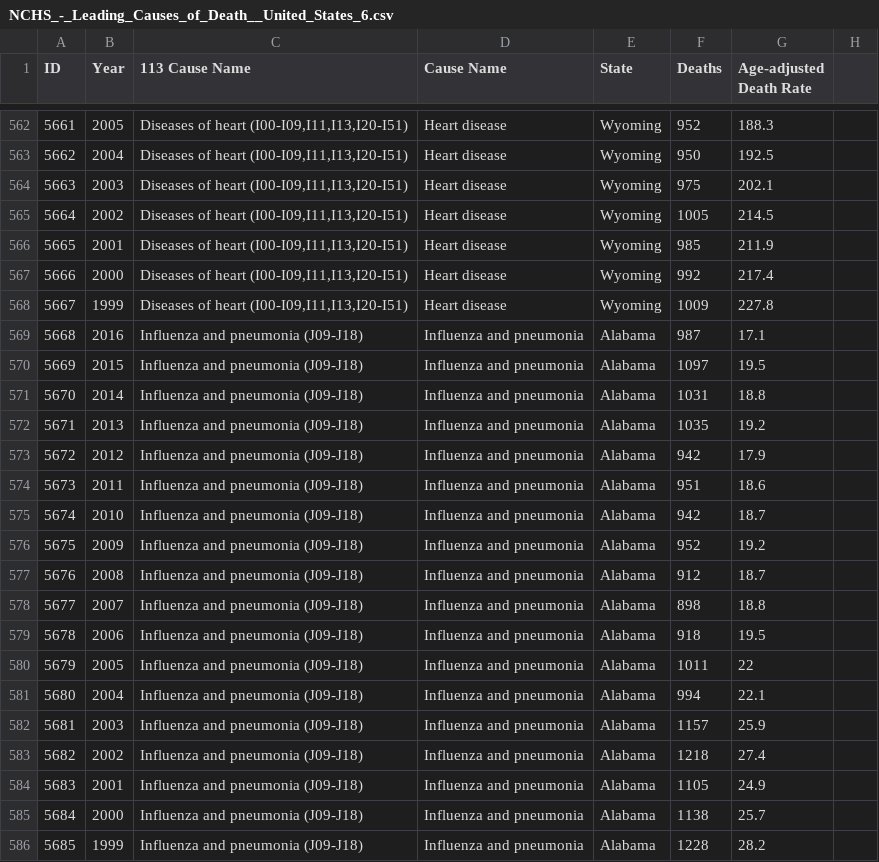
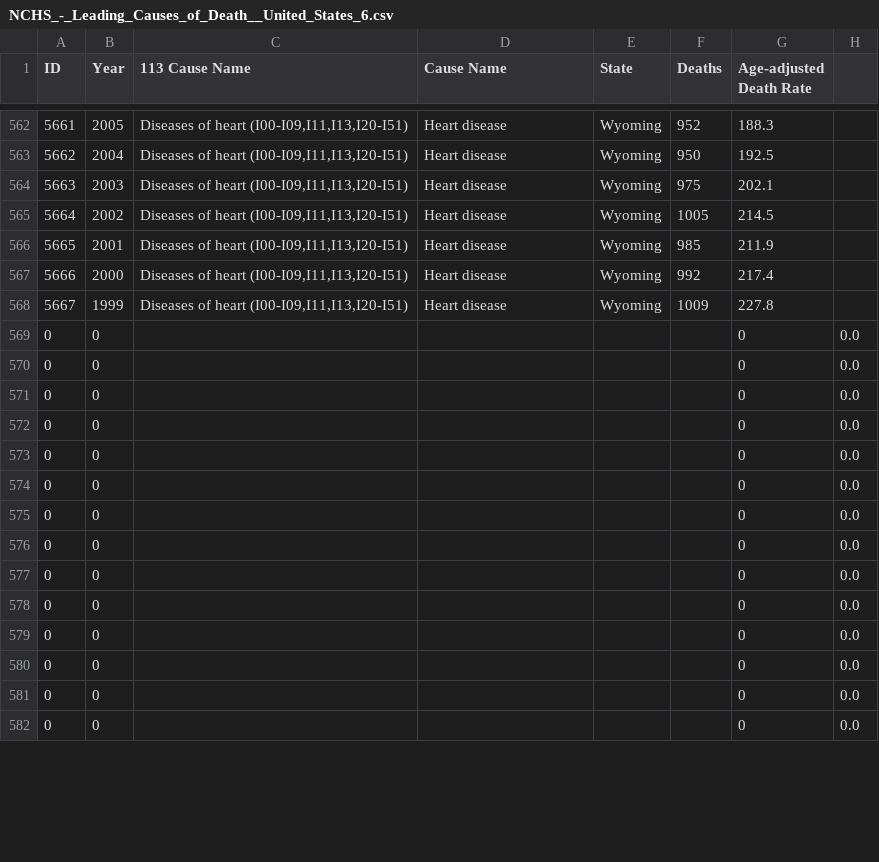
Before and after one commit to arfatkh/DBMS, a CSV file: datafiles/NCHS_-_Leading_Causes_of_Death__United_States_6.csv, drawn as a sheet; only a part is shown, gaps mark what is left out; the diff covers the shown part only.

```diff
--- a/datafiles/NCHS_-_Leading_Causes_of_Death__United_States_6.csv
+++ b/datafiles/NCHS_-_Leading_Causes_of_Death__United_States_6.csv
@@ -568,19 +568,15 @@ ID,Year,113 Cause Name,Cause Name,State,Deaths,Age-adjusted Death Rate
 5667,1999,"Diseases of heart (I00-I09,I11,I13,I20-I51)",Heart disease,Wyoming,1009,227.8
-5668,2016,Influenza and pneumonia (J09-J18),Influenza and pneumonia,Alabama,987,17.1
-5669,2015,Influenza and pneumonia (J09-J18),Influenza and pneumonia,Alabama,1097,19.5
-5670,2014,Influenza and pneumonia (J09-J18),Influenza and pneumonia,Alabama,1031,18.8
-5671,2013,Influenza and pneumonia (J09-J18),Influenza and pneumonia,Alabama,1035,19.2
-5672,2012,Influenza and pneumonia (J09-J18),Influenza and pneumonia,Alabama,942,17.9
-5673,2011,Influenza and pneumonia (J09-J18),Influenza and pneumonia,Alabama,951,18.6
-5674,2010,Influenza and pneumonia (J09-J18),Influenza and pneumonia,Alabama,942,18.7
-5675,2009,Influenza and pneumonia (J09-J18),Influenza and pneumonia,Alabama,952,19.2
-5676,2008,Influenza and pneumonia (J09-J18),Influenza and pneumonia,Alabama,912,18.7
-5677,2007,Influenza and pneumonia (J09-J18),Influenza and pneumonia,Alabama,898,18.8
-5678,2006,Influenza and pneumonia (J09-J18),Influenza and pneumonia,Alabama,918,19.5
-5679,2005,Influenza and pneumonia (J09-J18),Influenza and pneumonia,Alabama,1011,22
-5680,2004,Influenza and pneumonia (J09-J18),Influenza and pneumonia,Alabama,994,22.1
-5681,2003,Influenza and pneumonia (J09-J18),Influenza and pneumonia,Alabama,1157,25.9
-5682,2002,Influenza and pneumonia (J09-J18),Influenza and pneumonia,Alabama,1218,27.4
-5683,2001,Influenza and pneumonia (J09-J18),Influenza and pneumonia,Alabama,1105,24.9
-5684,2000,Influenza and pneumonia (J09-J18),Influenza and pneumonia,Alabama,1138,25.7
-5685,1999,Influenza and pneumonia (J09-J18),Influenza and pneumonia,Alabama,1228,28.2
+0,0 , , , , , 0,0.0
+0,0 , , , , , 0,0.0
+0,0 , , , , , 0,0.0
+0,0 , , , , , 0,0.0
+0,0 , , , , , 0,0.0
+0,0 , , , , , 0,0.0
+0,0 , , , , , 0,0.0
+0,0 , , , , , 0,0.0
+0,0 , , , , , 0,0.0
+0,0 , , , , , 0,0.0
+0,0 , , , , , 0,0.0
+0,0 , , , , , 0,0.0
+0,0 , , , , , 0,0.0
+0,0 , , , , , 0,0.0
```
Also changed, not shown: 4 added rows elsewhere in this file, datafiles/100test.csv, datafiles/NCHS_-_Leading_Causes_of_Death__United_States_1.csv, 43 other files.
